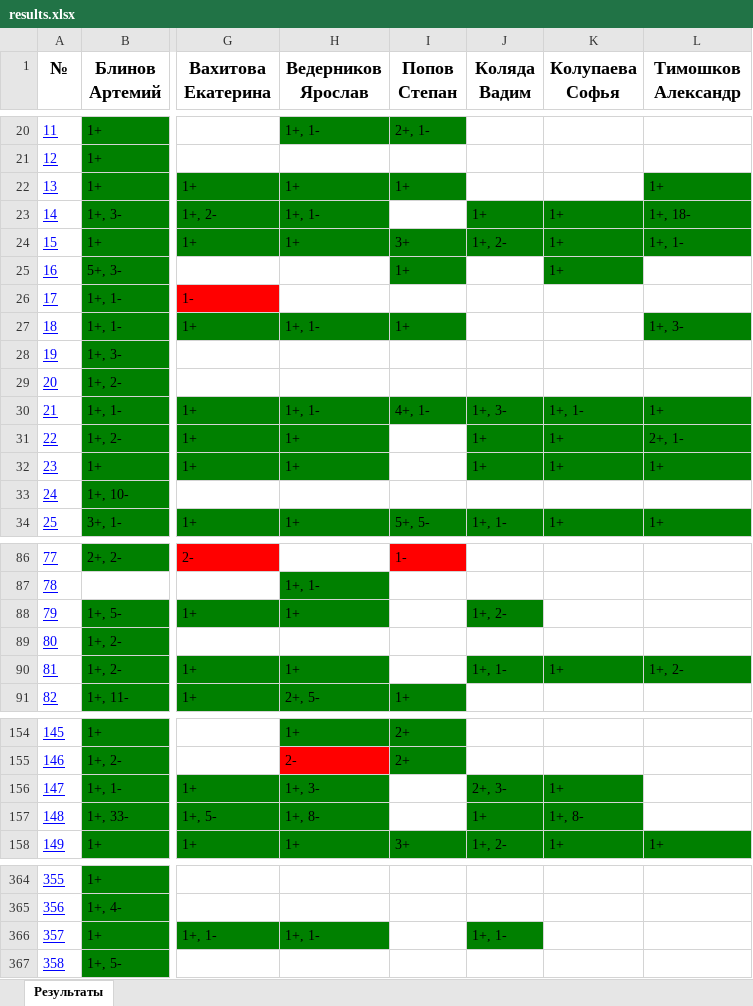
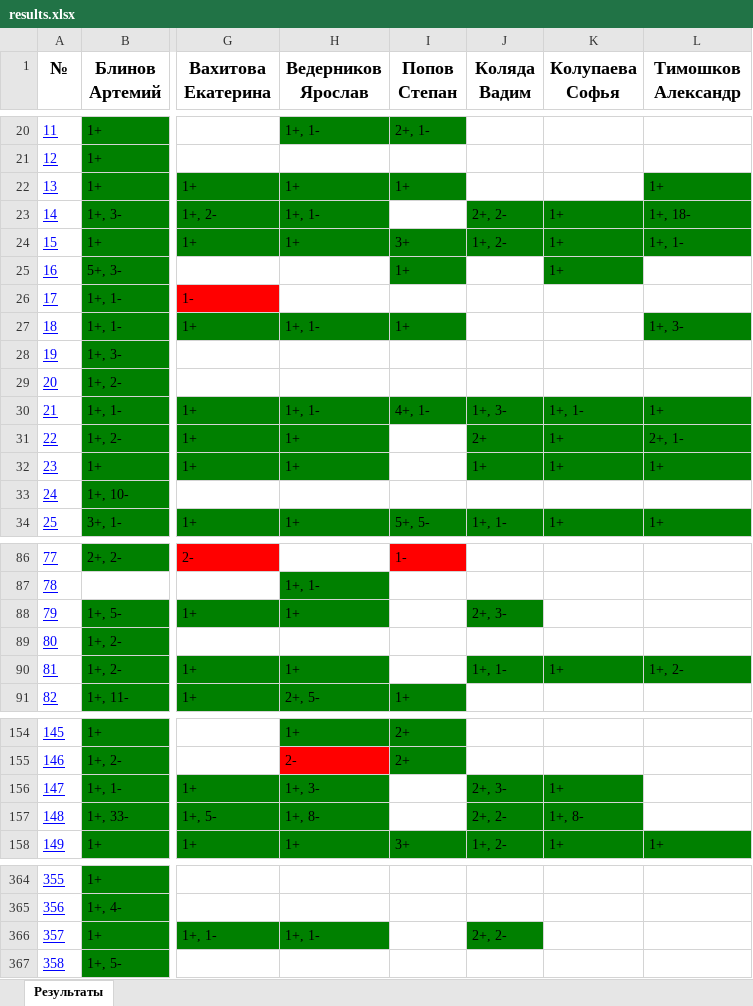
Before and after one commit to slavashestakov2005/Acmp_results, an Excel workbook: groups/old/results.xlsx, sheet Результаты, drawn as a sheet; only a part is shown, gaps mark what is left out; values as stored, in another font and other column widths than the file's, no borders; the diff covers the shown part only; the diff names each change by its address in the sheet, - before the commit and + after, or states it on an @@ line.

```diff
--- a/groups/old/results.xlsx (sheet Результаты)
+++ b/groups/old/results.xlsx (sheet Результаты)
-J23 (Коляда Вадим): 1+
+J23 (Коляда Вадим): 2+, 2-
-J31 (Коляда Вадим): 1+
+J31 (Коляда Вадим): 2+
-J88 (Коляда Вадим): 1+, 2-
+J88 (Коляда Вадим): 2+, 3-
-J157 (Коляда Вадим): 1+
+J157 (Коляда Вадим): 2+, 2-
-J366 (Коляда Вадим): 1+, 1-
+J366 (Коляда Вадим): 2+, 2-
```
Also changed, not shown: 32 edited cells and cell formats elsewhere in this sheet, groups/22-23/results.xlsx, groups/22-23/tasks_results/22.09.29.xlsx, 54 other files.
